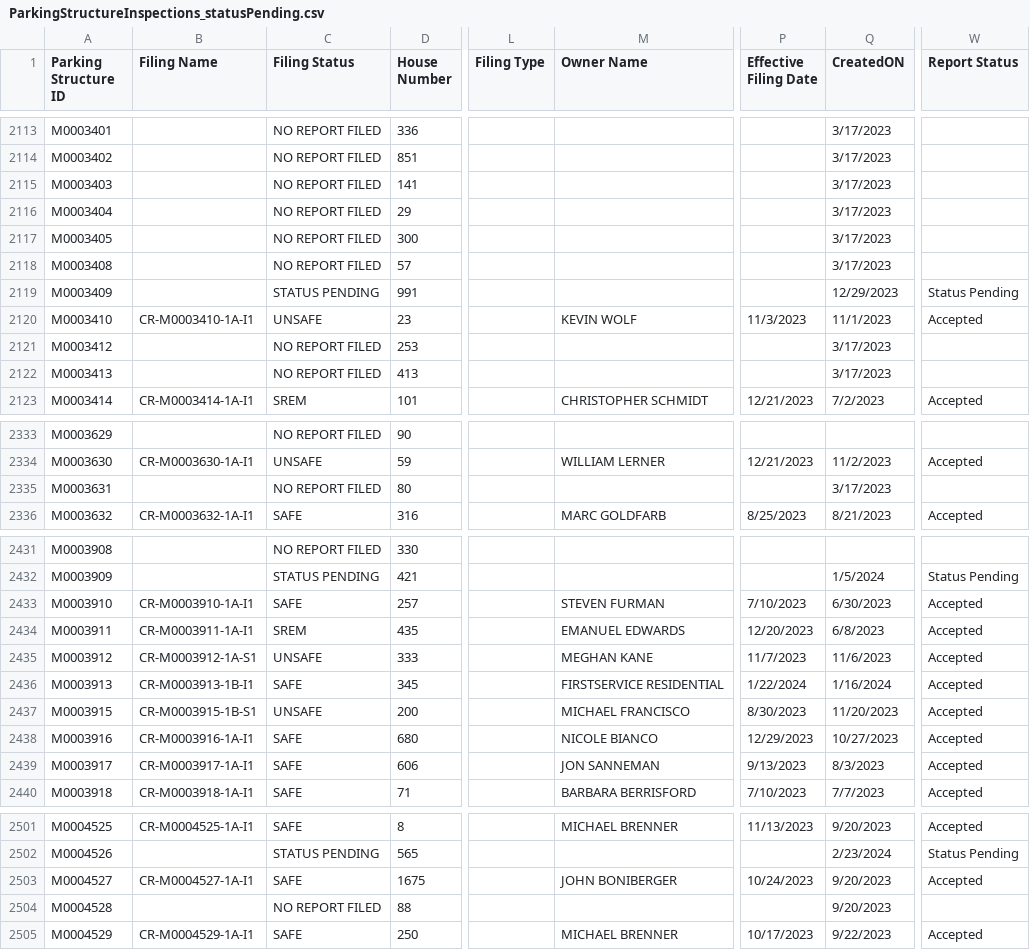
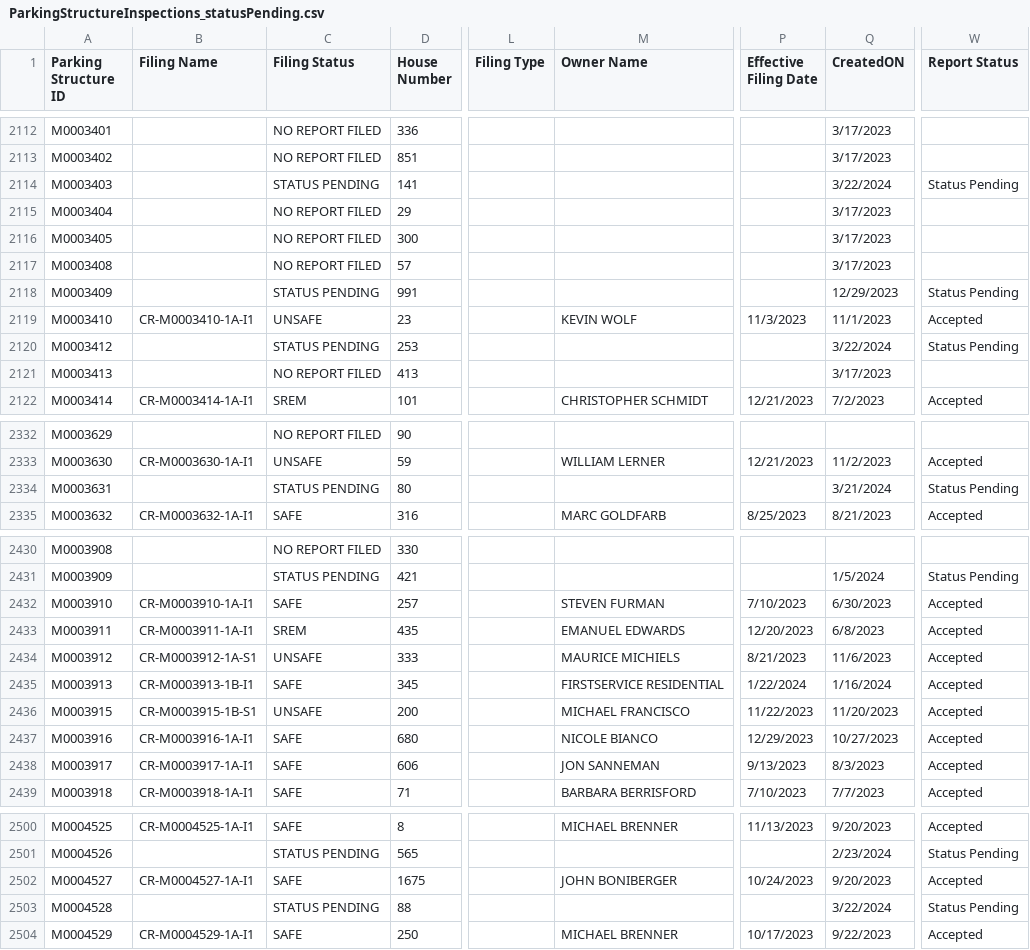
Before and after one commit to NYCDOB/ParkingStructures, a CSV file: data/ParkingStructureInspections_statusPending.csv, drawn as a sheet; only a part is shown, gaps mark what is left out; addresses are those after the commit; the diff covers the shown part only; the diff names each change by its address in the sheet, - before the commit and + after, or states it on an @@ line.

```diff
--- a/data/ParkingStructureInspections_statusPending.csv
+++ b/data/ParkingStructureInspections_statusPending.csv
-C2114 (Filing Status): NO REPORT FILED
+C2114 (Filing Status): STATUS PENDING
-Q2114 (CreatedON): 3/17/2023
+Q2114 (CreatedON): 3/22/2024
-W2114 (Report Status): (empty)
+W2114 (Report Status): Status Pending
-C2120 (Filing Status): NO REPORT FILED
+C2120 (Filing Status): STATUS PENDING
-Q2120 (CreatedON): 3/17/2023
+Q2120 (CreatedON): 3/22/2024
-W2120 (Report Status): (empty)
+W2120 (Report Status): Status Pending
-C2334 (Filing Status): NO REPORT FILED
+C2334 (Filing Status): STATUS PENDING
-Q2334 (CreatedON): 3/17/2023
+Q2334 (CreatedON): 3/21/2024
-W2334 (Report Status): (empty)
+W2334 (Report Status): Status Pending
-M2434 (Owner Name): MEGHAN KANE
+M2434 (Owner Name): MAURICE MICHIELS
-P2434 (Effective Filing Date): 11/7/2023
+P2434 (Effective Filing Date): 8/21/2023
-P2436 (Effective Filing Date): 8/30/2023
+P2436 (Effective Filing Date): 11/22/2023
-C2503 (Filing Status): NO REPORT FILED
+C2503 (Filing Status): STATUS PENDING
-Q2503 (CreatedON): 9/20/2023
+Q2503 (CreatedON): 3/22/2024
-W2503 (Report Status): (empty)
+W2503 (Report Status): Status Pending
```
Also changed, not shown: 6 added rows, 1 removed row and 59 edited cells elsewhere in this file.
